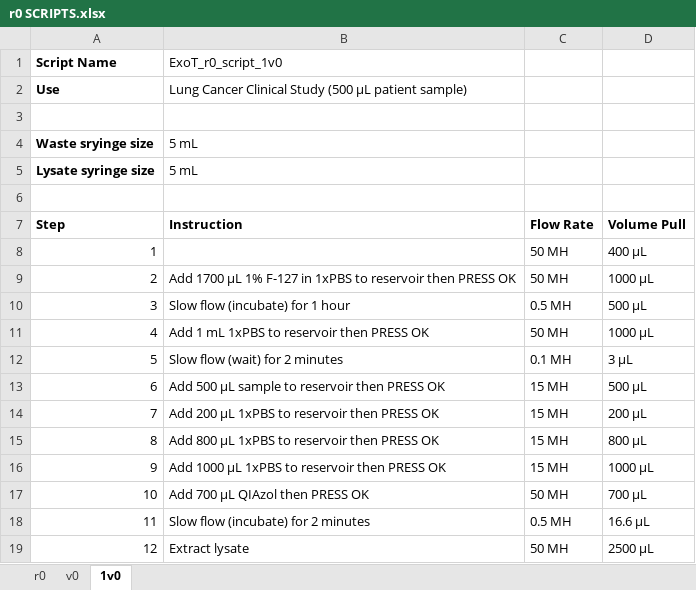
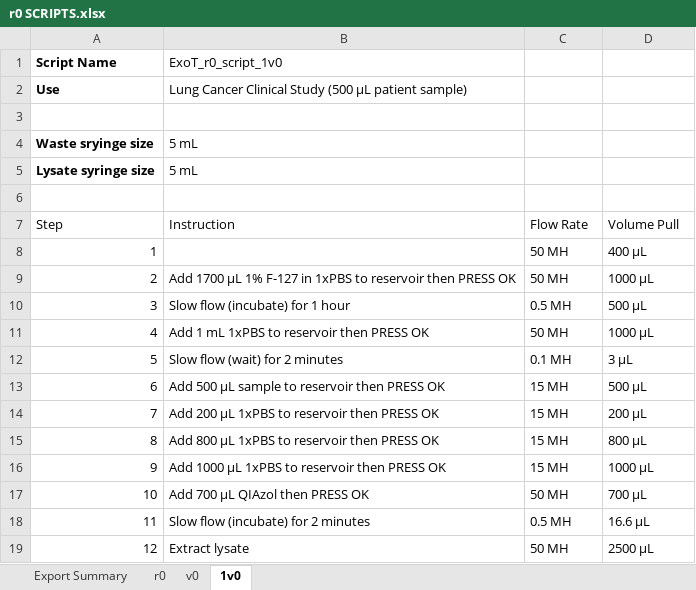
Before and after one commit to Wbrown633/r0, an Excel workbook: r0 SCRIPTS.xlsx, sheet 1v0, drawn as a sheet; values as stored, in another font and other column widths than the file's, no borders; the diff names each change by its address in the sheet, - before the commit and + after, or states it on an @@ line.

```diff
--- a/r0 SCRIPTS.xlsx (sheet 1v0)
+++ b/r0 SCRIPTS.xlsx (sheet 1v0)
+sheet tab: Export Summary
-A7:D7 bold: on
+A7:D7 bold: off
```
Also changed, not shown: sheet r0.
